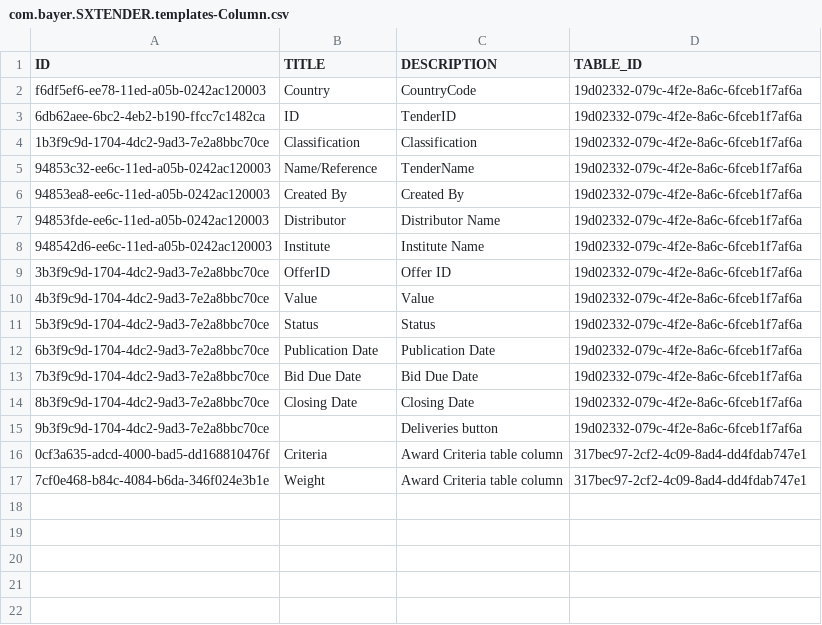
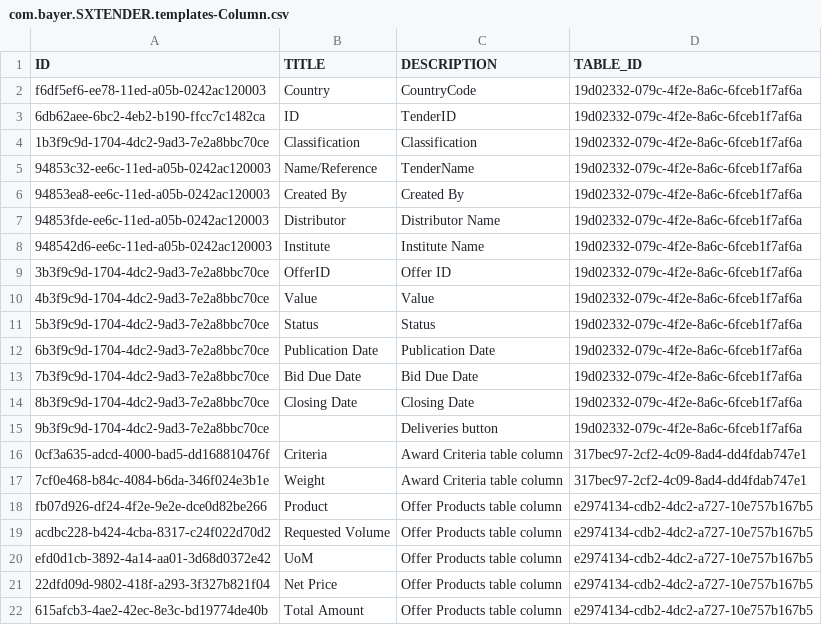
Before and after one commit to mandar-velankar/FAST_UI_TEMPLATES, a CSV file: db/data/com.bayer.SXTENDER.templates-Column.csv, drawn as a sheet; the diff names each change by its address in the sheet, - before the commit and + after, or states it on an @@ line.

```diff
--- a/db/data/com.bayer.SXTENDER.templates-Column.csv
+++ b/db/data/com.bayer.SXTENDER.templates-Column.csv
+row 18: fb07d926-df24-4f2e-9e2e-dce0d82be266 | Product | Offer Products table column | e2974134-cdb2-4dc2-a727-10e757b167b5
+row 19: acdbc228-b424-4cba-8317-c24f022d70d2 | Requested Volume | Offer Products table column | e2974134-cdb2-4dc2-a727-10e757b167b5
+row 20: efd0d1cb-3892-4a14-aa01-3d68d0372e42 | UoM | Offer Products table column | e2974134-cdb2-4dc2-a727-10e757b167b5
+row 21: 22dfd09d-9802-418f-a293-3f327b821f04 | Net Price | Offer Products table column | e2974134-cdb2-4dc2-a727-10e757b167b5
+row 22: 615afcb3-4ae2-42ec-8e3c-bd19774de40b | Total Amount | Offer Products table column | e2974134-cdb2-4dc2-a727-10e757b167b5
```
Also changed, not shown: db/data/com.bayer.SXTENDER.templates-Control.csv, db/data/com.bayer.SXTENDER.templates-FormContainer.csv, 6 other files.
